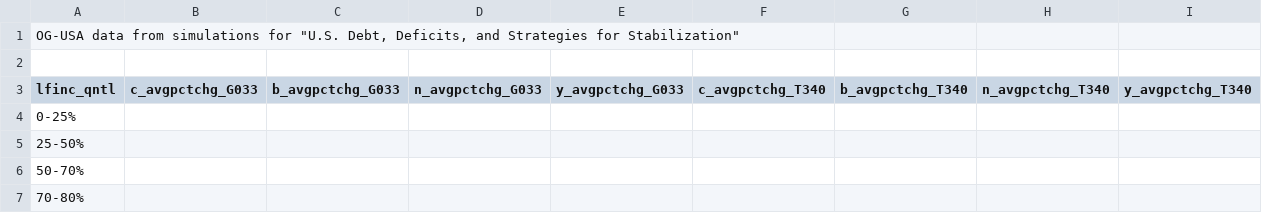
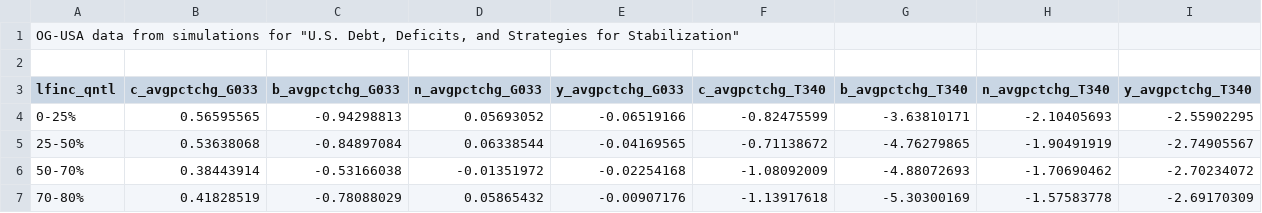
Before and after one commit to OpenSourceEcon/DeficitParty, a CSV file: data/ogusa_avg_hhdist_data.csv, drawn as a sheet; only a part is shown; the diff covers the shown part only.

Commit message:
Add OG-USA household distribution data

```diff
--- a/data/ogusa_avg_hhdist_data.csv
+++ b/data/ogusa_avg_hhdist_data.csv
@@ -3,5 +3,5 @@
 lfinc_qntl,c_avgpctchg_G033,b_avgpctchg_G033,n_avgpctchg_G033,y_avgpctchg_G033,c_avgpctchg_T340,b_avgpctchg_T340,n_avgpctchg_T340,y_avgpctchg_T340
-0-25%,,,,,,,,
-25-50%,,,,,,,,
-50-70%,,,,,,,,
-70-80%,,,,,,,,
+0-25%,0.56595565,-0.94298813,0.05693052,-0.06519166,-0.82475599,-3.63810171,-2.10405693,-2.55902295
+25-50%,0.53638068,-0.84897084,0.06338544,-0.04169565,-0.71138672,-4.76279865,-1.90491919,-2.74905567
+50-70%,0.38443914,-0.53166038,-0.01351972,-0.02254168,-1.08092009,-4.88072693,-1.70690462,-2.70234072
+70-80%,0.41828519,-0.78088029,0.05865432,-0.00907176,-1.13917618,-5.30300169,-1.57583778,-2.69170309
```
Also changed, not shown: 24 edited cells elsewhere in this file.
